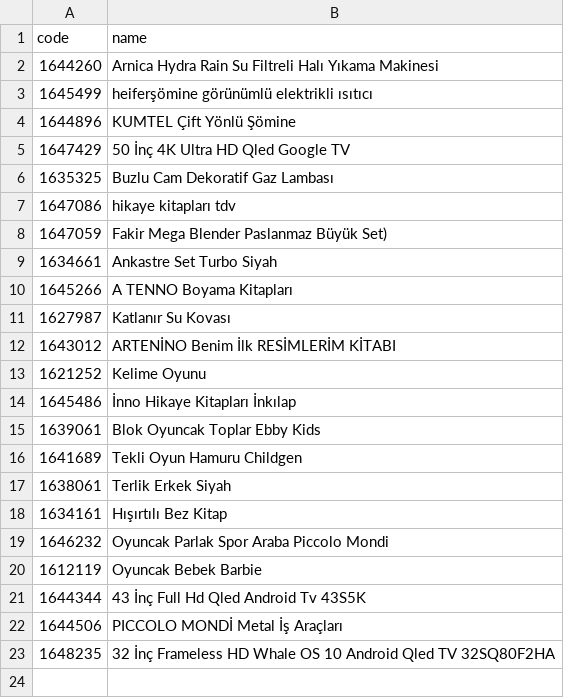
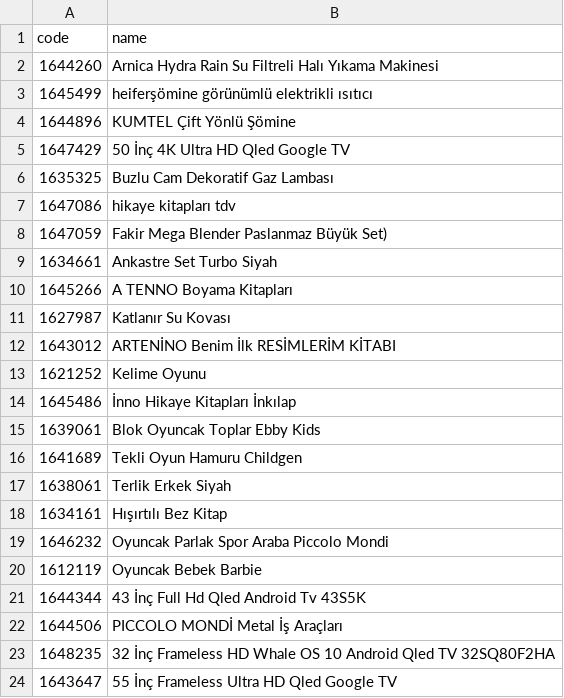
Before and after one commit to deimnegric/bimkod, a CSV file: pipeline/catalog_source/corrections.csv, drawn as a sheet; the diff names each change by its address in the sheet, - before the commit and + after, or states it on an @@ line.

```diff
--- a/pipeline/catalog_source/corrections.csv
+++ b/pipeline/catalog_source/corrections.csv
+row 24: 1643647 | 55 İnç Frameless Ultra HD Qled Google TV
```
Also changed, not shown: 4 other files.
